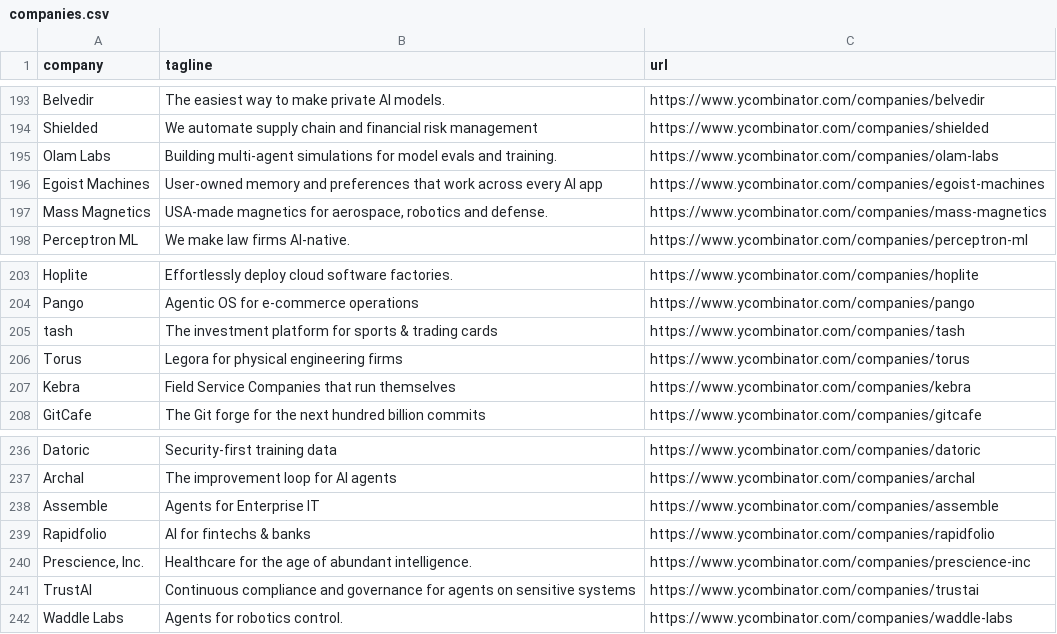
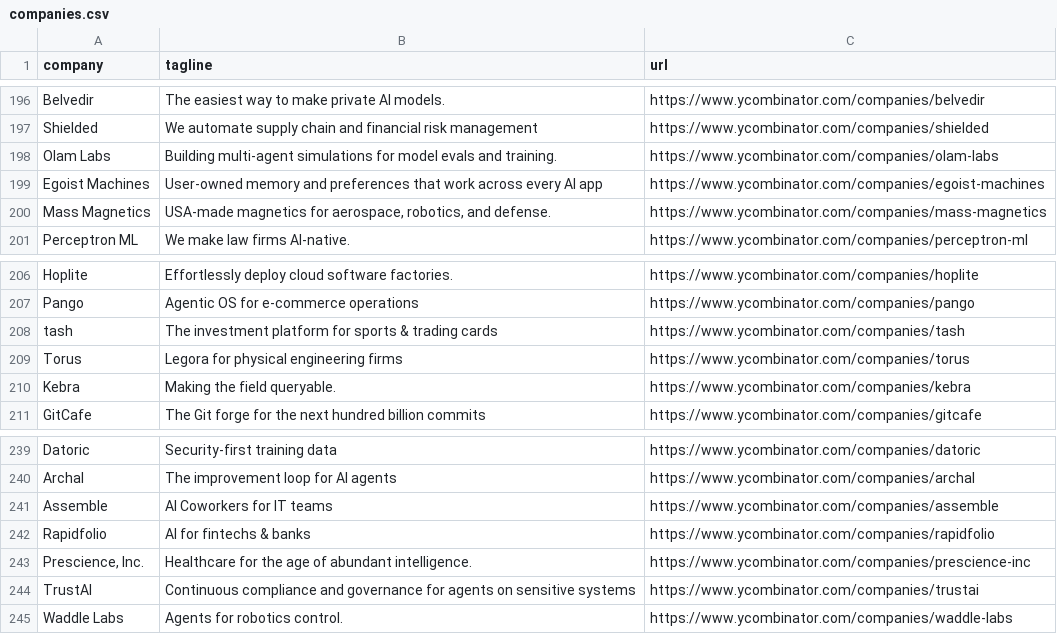
Before and after one commit to mcottle1/yc-updates, a CSV file: companies.csv, drawn as a sheet; only a part is shown, gaps mark what is left out; the diff covers the shown part only.

```diff
--- a/companies.csv
+++ b/companies.csv
@@ -196,3 +199,3 @@ Olam Labs,Building multi-agent simulations for model evals and training.,https:/
 Egoist Machines,User-owned memory and preferences that work across every AI app,https://www.ycombinator.com/companies/egoist-machines
-Mass Magnetics,"USA-made magnetics for aerospace, robotics and defense.",https://www.ycombinator.com/companies/mass-magnetics
+Mass Magnetics,"USA-made magnetics for aerospace, robotics, and defense.",https://www.ycombinator.com/companies/mass-magnetics
 Perceptron ML,We make law firms AI-native.,https://www.ycombinator.com/companies/perceptron-ml
@@ -206,3 +209,3 @@ tash,The investment platform for sports & trading cards,https://www.ycombinator.
 Torus,Legora for physical engineering firms,https://www.ycombinator.com/companies/torus
-Kebra,Field Service Companies that run themselves,https://www.ycombinator.com/companies/kebra
+Kebra,Making the field queryable.,https://www.ycombinator.com/companies/kebra
 GitCafe,The Git forge for the next hundred billion commits,https://www.ycombinator.com/companies/gitcafe
@@ -237,3 +240,3 @@ Datoric,Security-first training data,https://www.ycombinator.com/companies/dator
 Archal,The improvement loop for AI agents,https://www.ycombinator.com/companies/archal
-Assemble,Agents for Enterprise IT,https://www.ycombinator.com/companies/assemble
+Assemble,AI Coworkers for IT teams,https://www.ycombinator.com/companies/assemble
 Rapidfolio,AI for fintechs & banks,https://www.ycombinator.com/companies/rapidfolio
```
Also changed, not shown: 4 added rows, 1 removed row and 8 edited cells elsewhere in this file.
